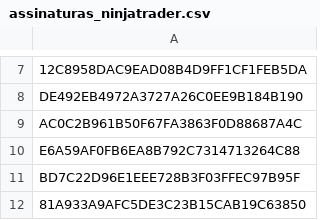
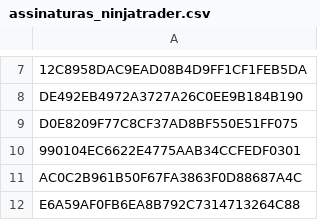
Before and after one commit to GammaGex/dados, a CSV file: assinaturas_ninjatrader.csv, drawn as a sheet; only a part is shown, gaps mark what is left out; the shorter side is filled out with more unchanged rows; the diff names each change by its address in the sheet, - before the commit and + after, or states it on an @@ line.

Commit message:
Atualizacao de IDs - 18/09/2025 23:42:47

```diff
--- a/assinaturas_ninjatrader.csv
+++ b/assinaturas_ninjatrader.csv
+row 9: D0E8209F77C8CF37AD8BF550E51FF075
+row 10: 990104EC6622E4775AAB34CCFEDF0301
```
